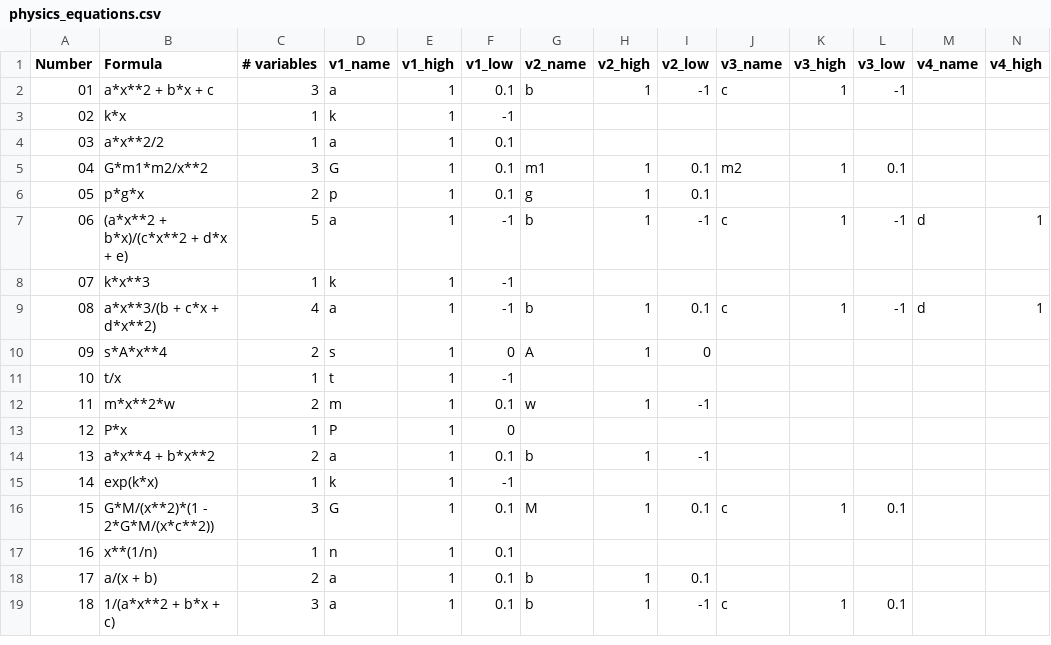
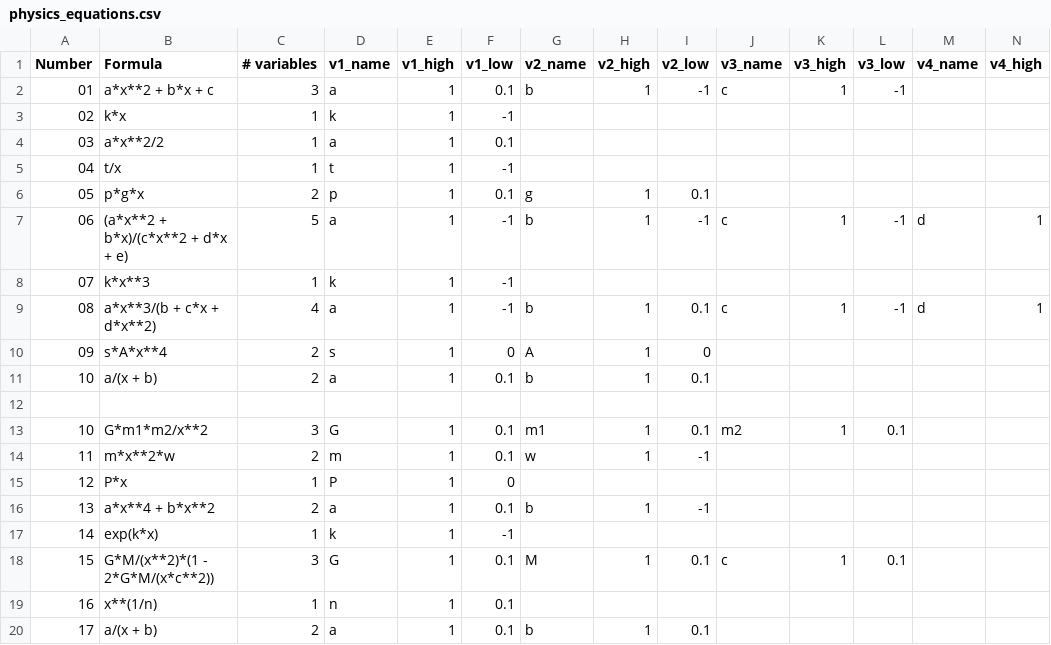
Before and after one commit to ctsai64/FunctionSelection, a CSV file: physics_equations.csv, drawn as a sheet; only a part is shown; the shorter side is filled out with more unchanged rows; addresses are those after the commit; rows hold the shown columns only; the diff names each change by its address in the sheet, - before the commit and + after, or states it on an @@ line.

```diff
--- a/physics_equations.csv
+++ b/physics_equations.csv
+row 5: 04 | t/x | 1 | t | 1 | -1
+row 11: 10 | a/(x + b) | 2 | a | 1 | 0.1 | b | 1 | 0.1
-row 12: 10 | t/x | 1 | t | 1 | -1
+row 12: (empty)
@@ row 5 moved to row 13: 10 @@
```
Also changed, not shown: 2 other files.
